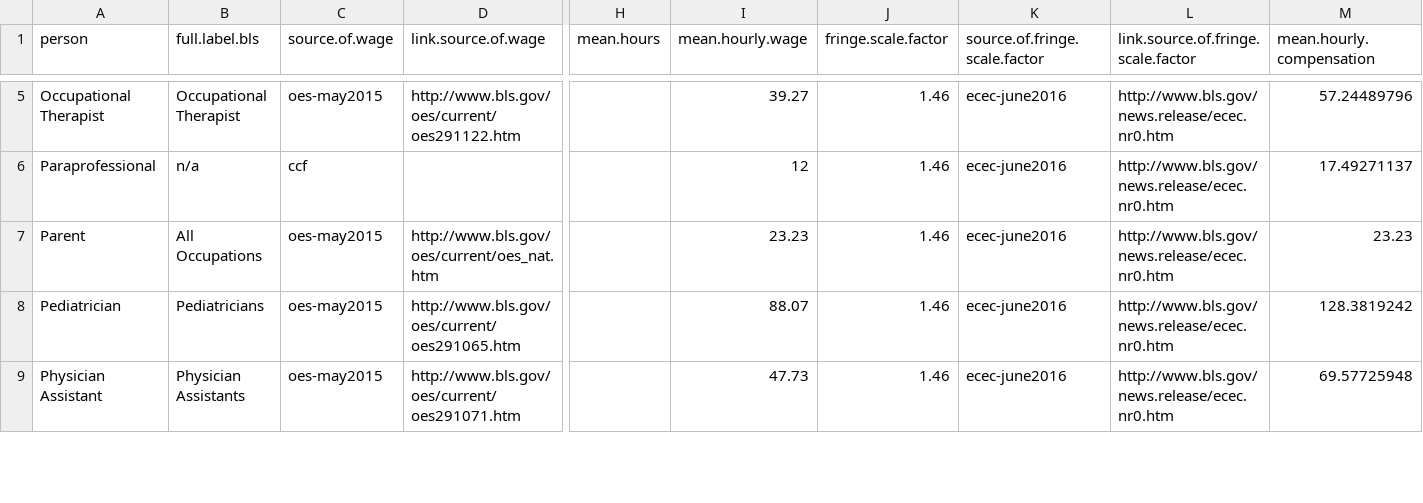
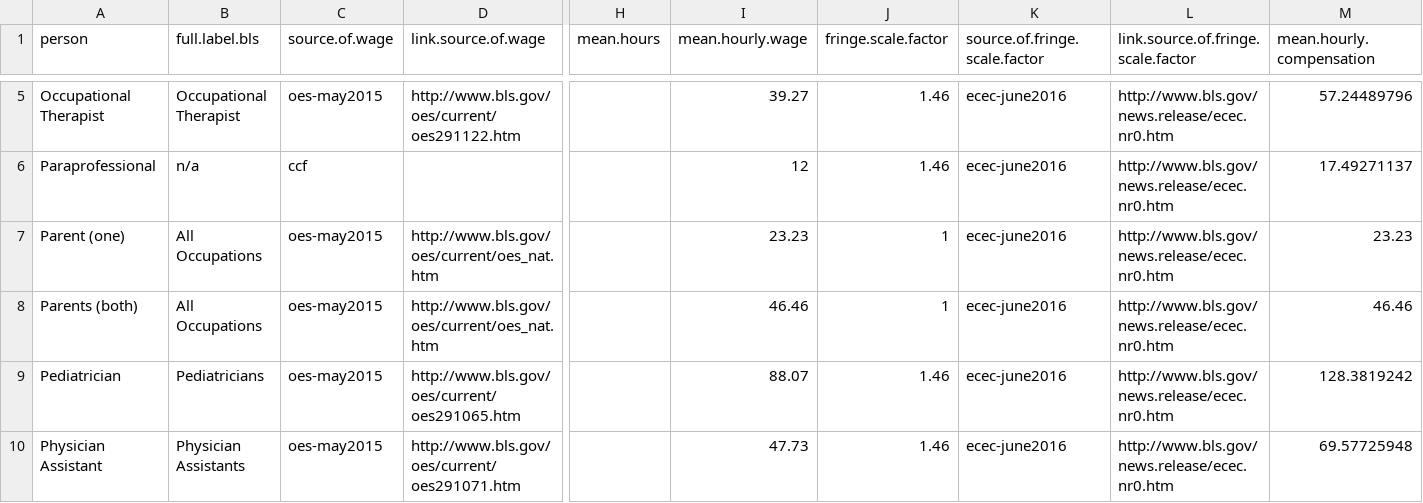
Before and after one commit to wepelham3/cost-app, a CSV file: data/data-comps.csv, drawn as a sheet; only a part is shown, gaps mark what is left out; rows hold the shown columns only; the diff names each change by its address in the sheet, - before the commit and + after, or states it on an @@ line.

Commit message:
allow specification of 1 or 2 parents in attendance

```diff
--- a/data/data-comps.csv
+++ b/data/data-comps.csv
-A7 (person): Parent
+A7 (person): Parent (one)
-J7 (fringe.scale.factor): 1.46
+J7 (fringe.scale.factor): 1
+row 8: Parents (both) | All Occupations | oes-may2015 | http://www.bls.gov/oes/current/oes_nat.htm |  | 46.46 | 1 | ecec-june2016 | http://www.bls.gov/news.release/ecec.nr0.htm | 46.46
```
